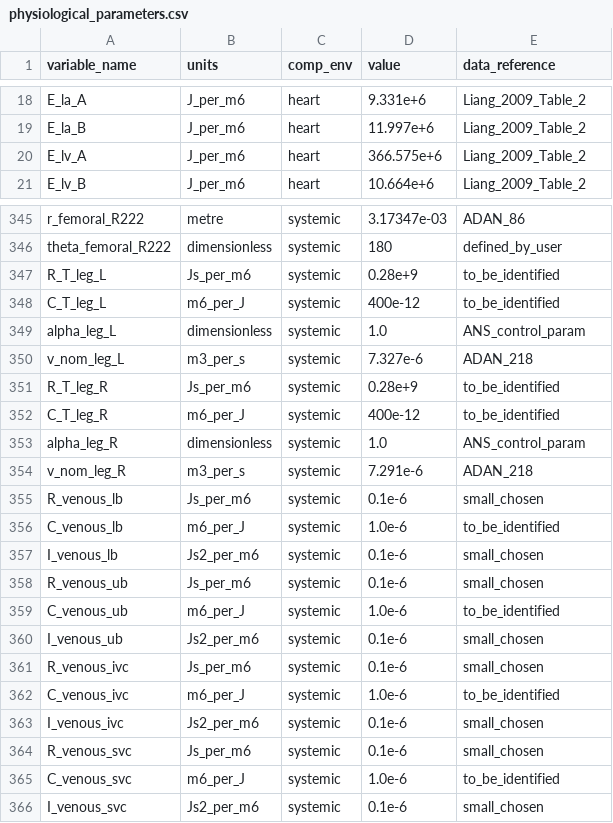
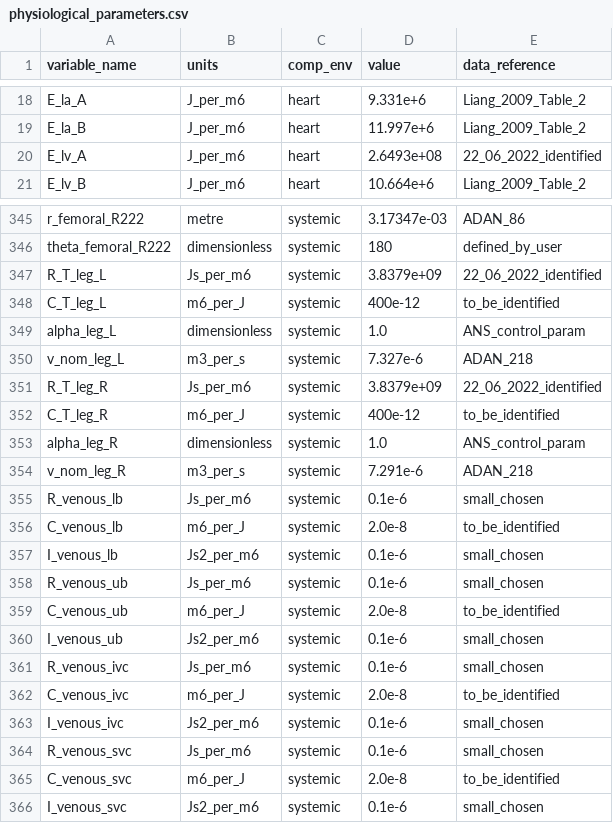
Before and after one commit to FinbarArgus/circulatory_autogen, a CSV file: generated_models/physiological_parameters.csv, drawn as a sheet; only a part is shown, gaps mark what is left out; the diff covers the shown part only.

```diff
--- a/generated_models/physiological_parameters.csv
+++ b/generated_models/physiological_parameters.csv
@@ -19,3 +19,3 @@ E_la_A,J_per_m6,heart,9.331e+6,Liang_2009_Table_2
 E_la_B,J_per_m6,heart,11.997e+6,Liang_2009_Table_2
-E_lv_A,J_per_m6,heart,366.575e+6,Liang_2009_Table_2
+E_lv_A,J_per_m6,heart,2.6493e+08,22_06_2022_identified
 E_lv_B,J_per_m6,heart,10.664e+6,Liang_2009_Table_2
@@ -346,3 +346,3 @@ r_femoral_R222,metre,systemic,3.17347e-03,ADAN_86
 theta_femoral_R222,dimensionless,systemic,180,defined_by_user
-R_T_leg_L,Js_per_m6,systemic,0.28e+9,to_be_identified
+R_T_leg_L,Js_per_m6,systemic,3.8379e+09,22_06_2022_identified
 C_T_leg_L,m6_per_J,systemic,400e-12,to_be_identified
@@ -350,3 +350,3 @@ alpha_leg_L,dimensionless,systemic,1.0,ANS_control_param
 v_nom_leg_L,m3_per_s,systemic,7.327e-6,ADAN_218
-R_T_leg_R,Js_per_m6,systemic,0.28e+9,to_be_identified
+R_T_leg_R,Js_per_m6,systemic,3.8379e+09,22_06_2022_identified
 C_T_leg_R,m6_per_J,systemic,400e-12,to_be_identified
@@ -355,12 +355,12 @@ v_nom_leg_R,m3_per_s,systemic,7.291e-6,ADAN_218
 R_venous_lb,Js_per_m6,systemic,0.1e-6,small_chosen
-C_venous_lb,m6_per_J,systemic,1.0e-6,to_be_identified
+C_venous_lb,m6_per_J,systemic,2.0e-8,to_be_identified
 I_venous_lb,Js2_per_m6,systemic,0.1e-6,small_chosen
 R_venous_ub,Js_per_m6,systemic,0.1e-6,small_chosen
-C_venous_ub,m6_per_J,systemic,1.0e-6,to_be_identified
+C_venous_ub,m6_per_J,systemic,2.0e-8,to_be_identified
 I_venous_ub,Js2_per_m6,systemic,0.1e-6,small_chosen
 R_venous_ivc,Js_per_m6,systemic,0.1e-6,small_chosen
-C_venous_ivc,m6_per_J,systemic,1.0e-6,to_be_identified
+C_venous_ivc,m6_per_J,systemic,2.0e-8,to_be_identified
 I_venous_ivc,Js2_per_m6,systemic,0.1e-6,small_chosen
 R_venous_svc,Js_per_m6,systemic,0.1e-6,small_chosen
-C_venous_svc,m6_per_J,systemic,1.0e-6,to_be_identified
+C_venous_svc,m6_per_J,systemic,2.0e-8,to_be_identified
 I_venous_svc,Js2_per_m6,systemic,0.1e-6,small_chosen
```
Also changed, not shown: 20 edited cells elsewhere in this file, 4 other files.
